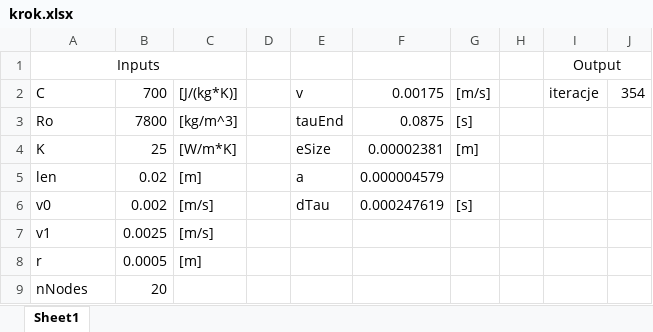
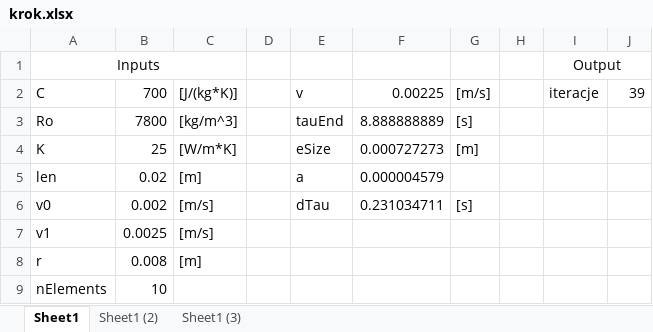
Before and after one commit to maciejewiczow/inzynierka, an Excel workbook: pomiary/krok.xlsx, sheet Sheet1, drawn as a sheet; values as stored, in another font and other column widths than the file's, no borders; removed rows and columns are numbered as before the commit, all else as after; the diff names each change by its address in the sheet, - before the commit and + after, or states it on an @@ line.

```diff
--- a/pomiary/krok.xlsx (sheet Sheet1)
+++ b/pomiary/krok.xlsx (sheet Sheet1)
+sheet tab: Sheet1 (2)
+sheet tab: Sheet1 (3)
-F2: 0.00175
+F2: 0.00225
-J2: 354
+J2: 39
-F3: 0.0875
+F3: 8.888888889
-F4: 0.00002381
+F4: 0.000727273
-F6: 0.000247619
+F6: 0.231034711
-B8: 0.0005
+B8: 0.008
-row 9: nNodes | 20
+row 9: nElements | 10
```
Also changed, not shown: 2 other files.
